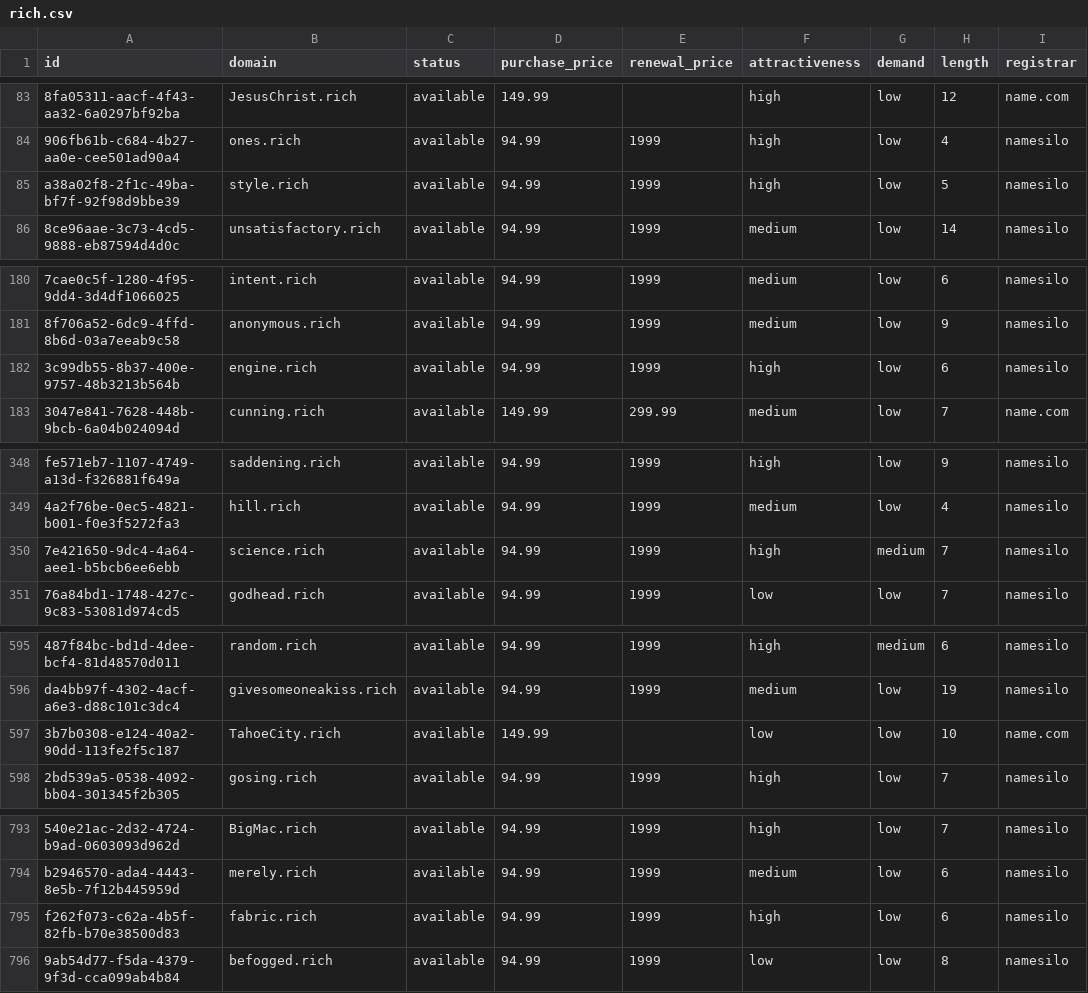
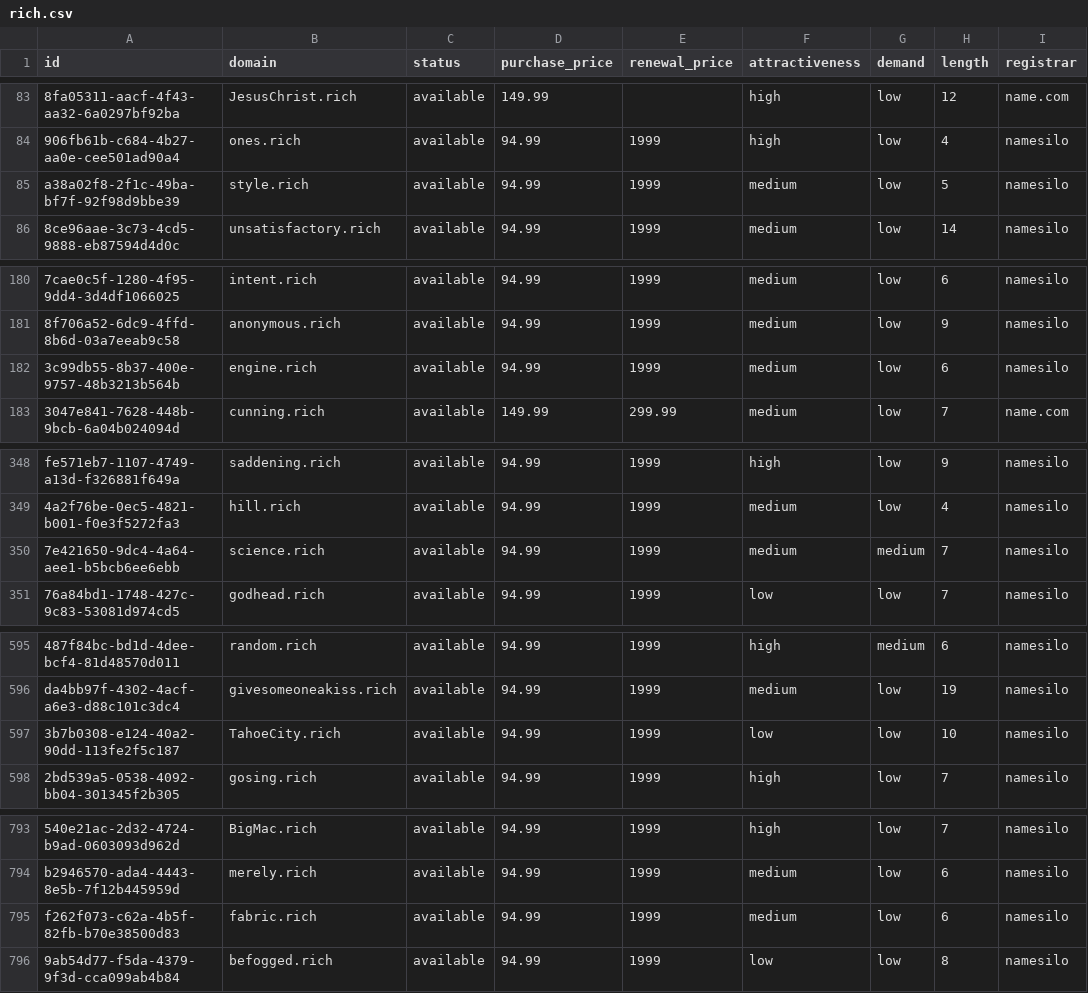
Before and after one commit to UniqueDomains/rich-oneword-domains, a CSV file: rich.csv, drawn as a sheet; only a part is shown, gaps mark what is left out; the diff covers the shown part only; the diff names each change by its address in the sheet, - before the commit and + after, or states it on an @@ line.

Commit message:
Domains update

```diff
--- a/rich.csv
+++ b/rich.csv
-F85 (attractiveness): high
+F85 (attractiveness): medium
-F182 (attractiveness): high
+F182 (attractiveness): medium
-F350 (attractiveness): high
+F350 (attractiveness): medium
-D597 (purchase_price): 149.99
+D597 (purchase_price): 94.99
-E597 (renewal_price): (empty)
+E597 (renewal_price): 1999
-I597 (registrar): name.com
+I597 (registrar): namesilo
-F795 (attractiveness): high
+F795 (attractiveness): medium
```
Also changed, not shown: 1 edited cell elsewhere in this file, 4 other files.
